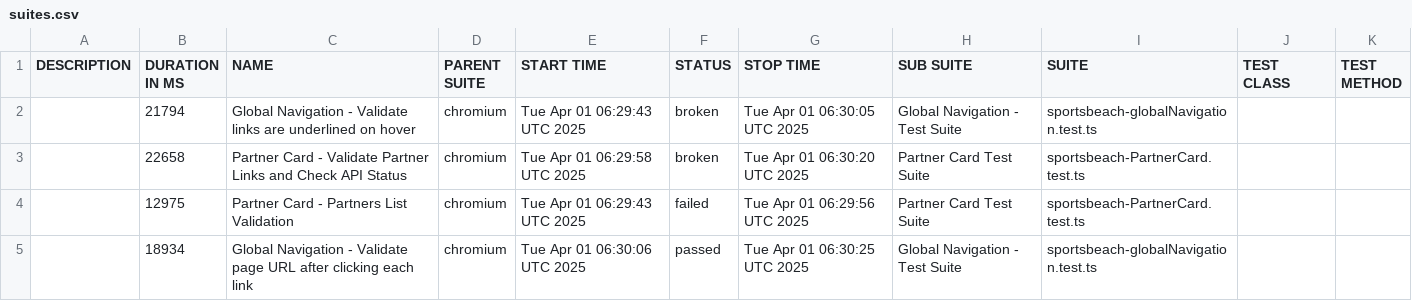
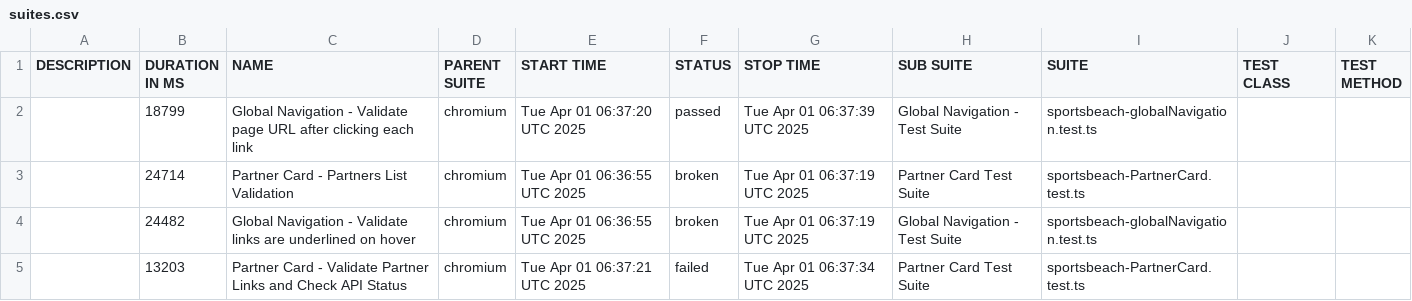
Before and after one commit to gunashekarryml/sportsbeach-automation, a CSV file: web/data/suites.csv, drawn as a sheet.

```diff
--- a/web/data/suites.csv
+++ b/web/data/suites.csv
@@ -1,5 +1,5 @@
 "DESCRIPTION","DURATION IN MS","NAME","PARENT SUITE","START TIME","STATUS","STOP TIME","SUB SUITE","SUITE","TEST CLASS","TEST METHOD"
-"","21794","Global Navigation - Validate links are underlined on hover","chromium","Tue Apr 01 06:29:43 UTC 2025","broken","Tue Apr 01 06:30:05 UTC 2025","Global Navigation - Test Suite","sportsbeach-globalNavigation.test.ts","",""
-"","22658","Partner Card - Validate Partner Links and Check API Status","chromium","Tue Apr 01 06:29:58 UTC 2025","broken","Tue Apr 01 06:30:20 UTC 2025","Partner Card Test Suite","sportsbeach-PartnerCard.test.ts","",""
-"","12975","Partner Card - Partners List Validation","chromium","Tue Apr 01 06:29:43 UTC 2025","failed","Tue Apr 01 06:29:56 UTC 2025","Partner Card Test Suite","sportsbeach-PartnerCard.test.ts","",""
-"","18934","Global Navigation - Validate page URL after clicking each link","chromium","Tue Apr 01 06:30:06 UTC 2025","passed","Tue Apr 01 06:30:25 UTC 2025","Global Navigation - Test Suite","sportsbeach-globalNavigation.test.ts","",""
+"","18799","Global Navigation - Validate page URL after clicking each link","chromium","Tue Apr 01 06:37:20 UTC 2025","passed","Tue Apr 01 06:37:39 UTC 2025","Global Navigation - Test Suite","sportsbeach-globalNavigation.test.ts","",""
+"","24714","Partner Card - Partners List Validation","chromium","Tue Apr 01 06:36:55 UTC 2025","broken","Tue Apr 01 06:37:19 UTC 2025","Partner Card Test Suite","sportsbeach-PartnerCard.test.ts","",""
+"","24482","Global Navigation - Validate links are underlined on hover","chromium","Tue Apr 01 06:36:55 UTC 2025","broken","Tue Apr 01 06:37:19 UTC 2025","Global Navigation - Test Suite","sportsbeach-globalNavigation.test.ts","",""
+"","13203","Partner Card - Validate Partner Links and Check API Status","chromium","Tue Apr 01 06:37:21 UTC 2025","failed","Tue Apr 01 06:37:34 UTC 2025","Partner Card Test Suite","sportsbeach-PartnerCard.test.ts","",""
```
Also changed, not shown: 27 other files.
